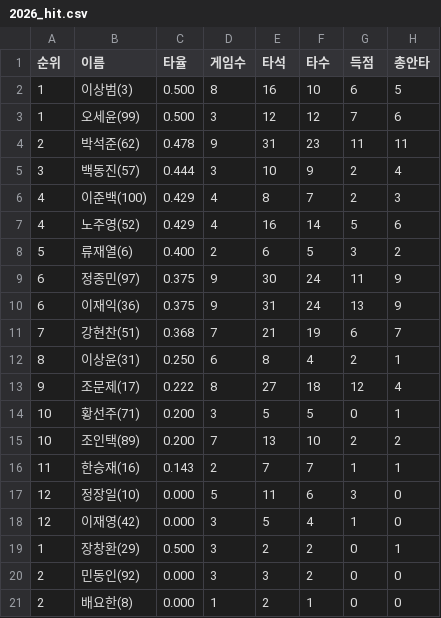
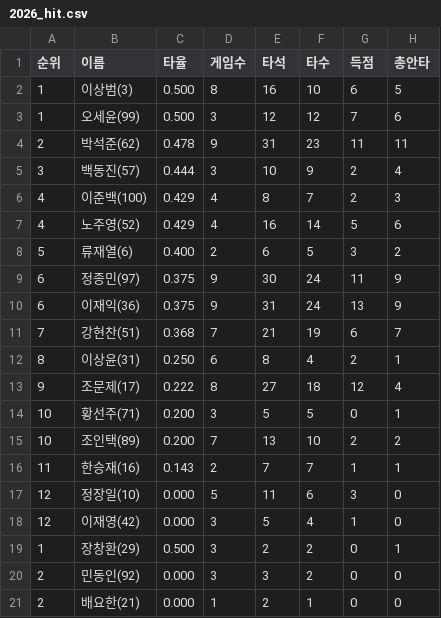
Before and after one commit to yhancsx/baseball, a CSV file: naver/hit/2026_hit.csv, drawn as a sheet; only a part is shown; the diff names each change by its address in the sheet, - before the commit and + after, or states it on an @@ line.

```diff
--- a/naver/hit/2026_hit.csv
+++ b/naver/hit/2026_hit.csv
-B21 (이름): 배요한(8)
+B21 (이름): 배요한(21)
```
Also changed, not shown: 1 other file.
